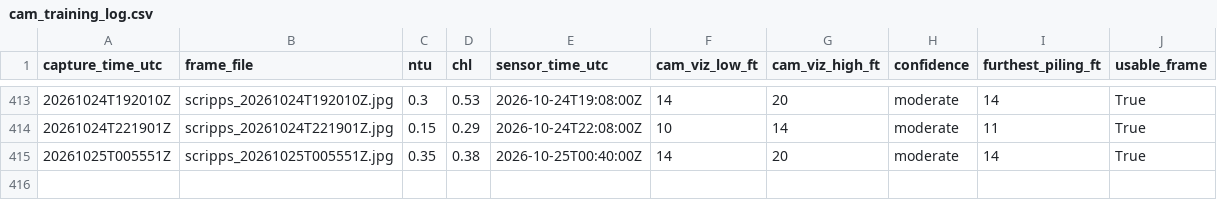
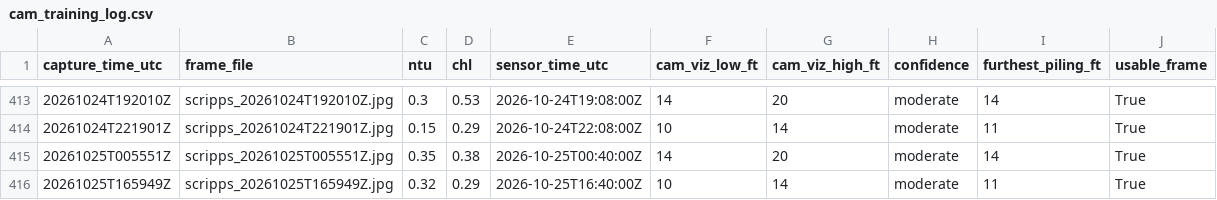
Before and after one commit to whitmanbret/Fishing-Dive-Conditions, a CSV file: cam_training_log.csv, drawn as a sheet; only a part is shown, gaps mark what is left out; the diff names each change by its address in the sheet, - before the commit and + after, or states it on an @@ line.

```diff
--- a/cam_training_log.csv
+++ b/cam_training_log.csv
+row 416: 20261025T165949Z | scripps_20261025T165949Z.jpg | 0.32 | 0.29 | 2026-10-25T16:40:00Z | 10 | 14 | moderate | 11 | True
```
